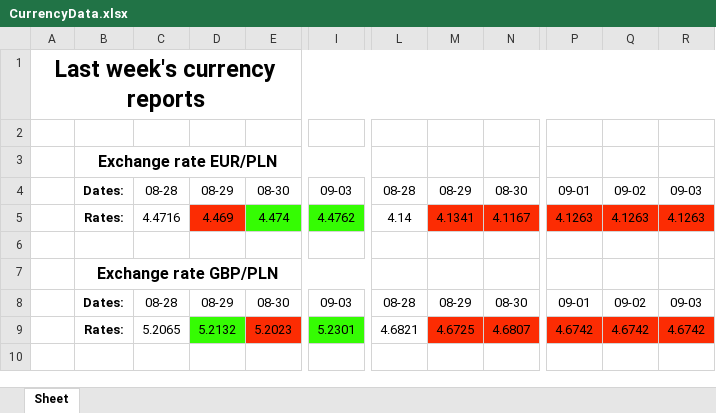
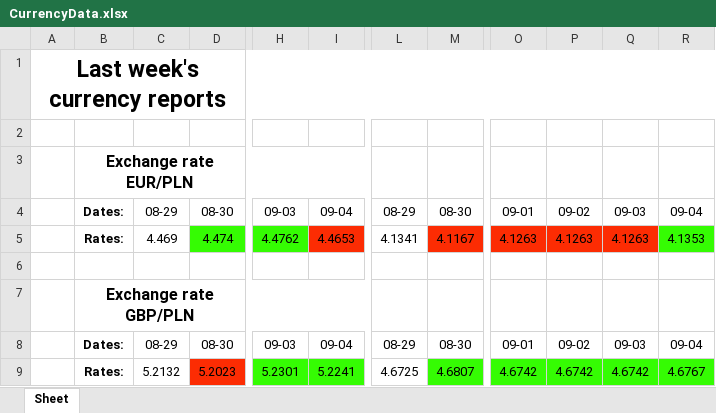
Before and after one commit to Ravs0nek/Currency-report-sent-by-e-mail, an Excel workbook: CurrencyData.xlsx, sheet Sheet, drawn as a sheet; only a part is shown, gaps mark what is left out; values as stored, in another font and other column widths than the file's, no borders; removed rows and columns are numbered as before the commit, all else as after; the diff names each change by its address in the sheet, - before the commit and + after, or states it on an @@ line.

```diff
--- a/CurrencyData.xlsx (sheet Sheet)
+++ b/CurrencyData.xlsx (sheet Sheet)
-column C, rows 4-9: 08-28 | 4.4716 |  |  | 08-28 | 5.2065
+column I, rows 4-9: 09-04 | 4.4653 |  |  | 09-04 | 5.2241
-column L, rows 4-9: 08-28 | 4.14 |  |  | 08-28 | 4.6821
+column R, rows 4-9: 09-04 | 4.1353 |  |  | 09-04 | 4.6767
-C5 fill: #FC2C03
+C5 fill: none
-L5 fill: #FC2C03
+L5 fill: none
-C9 fill: #35FC03
+C9 fill: none
-L9 fill: #FC2C03
+L9 fill: none
-M9 fill: #FC2C03
+M9 fill: #35FC03
-O9:Q9 fill: #FC2C03
+O9:Q9 fill: #35FC03
```
